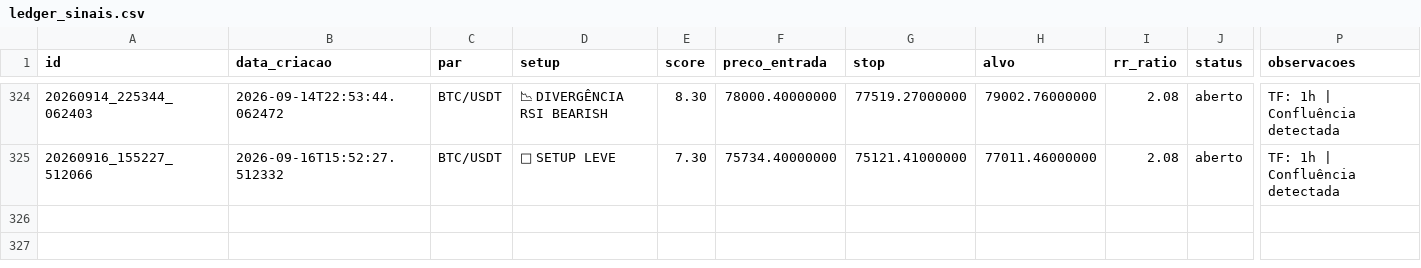
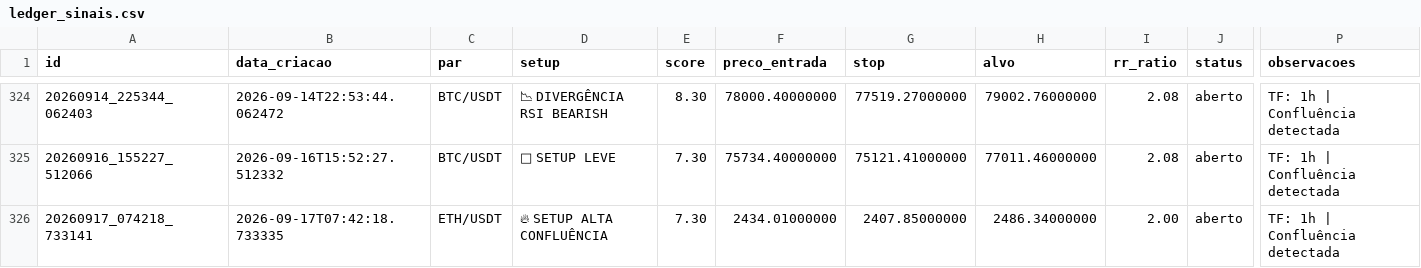
Before and after one commit to aspirepp-lab/scanner-crypto-eth-btc, a CSV file: data/ledger_sinais.csv, drawn as a sheet; only a part is shown, gaps mark what is left out; rows hold the shown columns only; the diff names each change by its address in the sheet, - before the commit and + after, or states it on an @@ line.

```diff
--- a/data/ledger_sinais.csv
+++ b/data/ledger_sinais.csv
+row 326: 20260917_074218_733141 | 2026-09-17T07:42:18.733335 | ETH/USDT | 🔥 SETUP ALTA CONFLUÊNCIA | 7.30 | 2434.01000000 | 2407.85000000 | 2486.34000000 | 2.00 | aberto | TF: 1h | Confluência detectada
```
Also changed, not shown: 2 other files.
